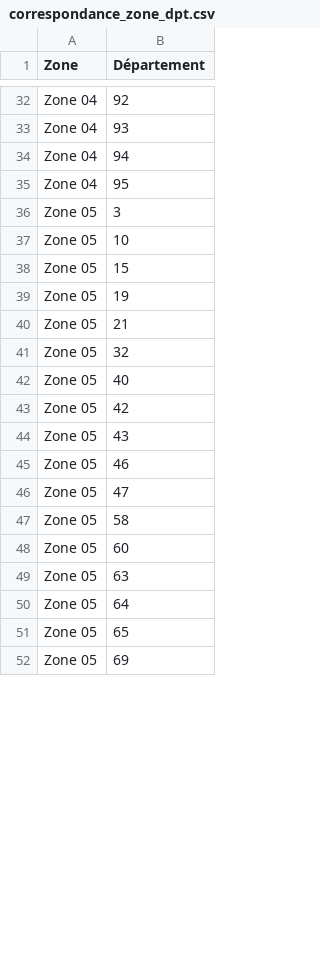
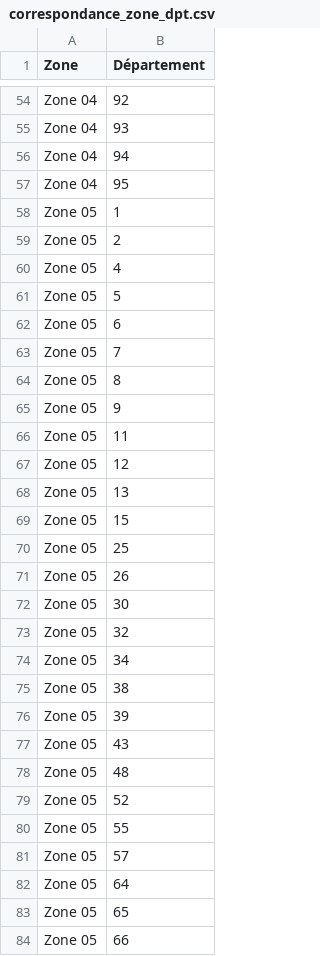
Before and after one commit to nicolas-lair/MoveMyWine, a CSV file: data/geodis/correspondance_zone_dpt.csv, drawn as a sheet; only a part is shown, gaps mark what is left out; the diff covers the shown part only.

```diff
--- a/data/geodis/correspondance_zone_dpt.csv
+++ b/data/geodis/correspondance_zone_dpt.csv
@@ -35,18 +57,28 @@ Zone 04;94
 Zone 04;95
-Zone 05;3
-Zone 05;10
+Zone 05;1
+Zone 05;2
+Zone 05;4
+Zone 05;5
+Zone 05;6
+Zone 05;7
+Zone 05;8
+Zone 05;9
+Zone 05;11
+Zone 05;12
+Zone 05;13
 Zone 05;15
-Zone 05;19
-Zone 05;21
+Zone 05;25
+Zone 05;26
+Zone 05;30
 Zone 05;32
-Zone 05;40
-Zone 05;42
+Zone 05;34
+Zone 05;38
+Zone 05;39
 Zone 05;43
-Zone 05;46
-Zone 05;47
-Zone 05;58
-Zone 05;60
-Zone 05;63
+Zone 05;48
+Zone 05;52
+Zone 05;55
+Zone 05;57
 Zone 05;64
 Zone 05;65
-Zone 05;69
+Zone 05;66
```
Also changed, not shown: 28 added rows, 37 removed rows and 7 edited cells elsewhere in this file, data/geodis/tarif_par_zone.csv, 5 other files.
